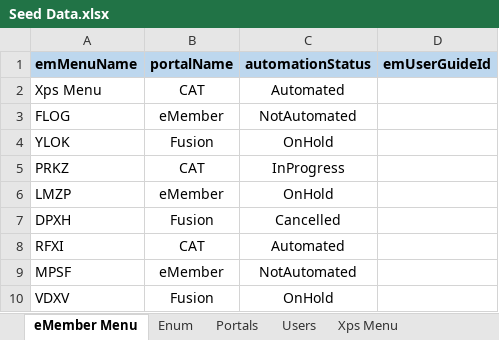
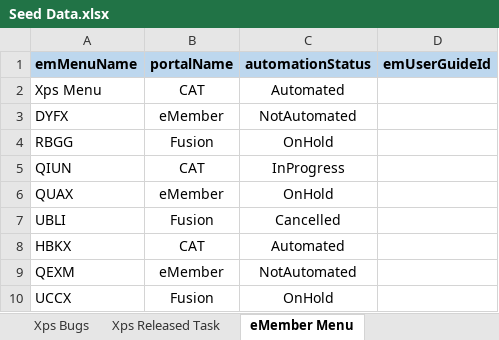
Before and after one commit to kundalik5545/xps-master, an Excel workbook: settings/Seed Data.xlsx, sheet eMember Menu, drawn as a sheet; values as stored, in another font and other column widths than the file's, no borders; the diff names each change by its address in the sheet, - before the commit and + after, or states it on an @@ line.

```diff
--- a/settings/Seed Data.xlsx (sheet eMember Menu)
+++ b/settings/Seed Data.xlsx (sheet eMember Menu)
-A3 (emMenuName): FLOG
+A3 (emMenuName): DYFX
-A4 (emMenuName): YLOK
+A4 (emMenuName): RBGG
-A5 (emMenuName): PRKZ
+A5 (emMenuName): QIUN
-A6 (emMenuName): LMZP
+A6 (emMenuName): QUAX
-A7 (emMenuName): DPXH
+A7 (emMenuName): UBLI
-A8 (emMenuName): RFXI
+A8 (emMenuName): HBKX
-A9 (emMenuName): MPSF
+A9 (emMenuName): QEXM
-A10 (emMenuName): VDXV
+A10 (emMenuName): UCCX
```
Also changed, not shown: sheet Xps User Guide, sheet Xps Menu, sheet Xps Columns, sheet Xps Tables, other sheet tabs, 10 other files.
